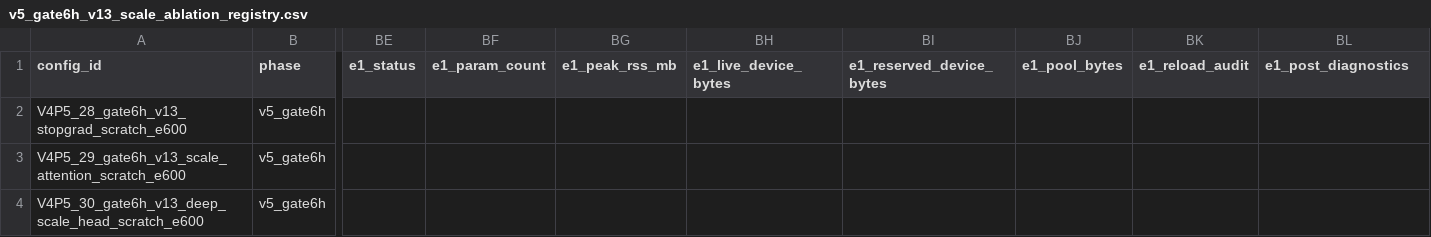
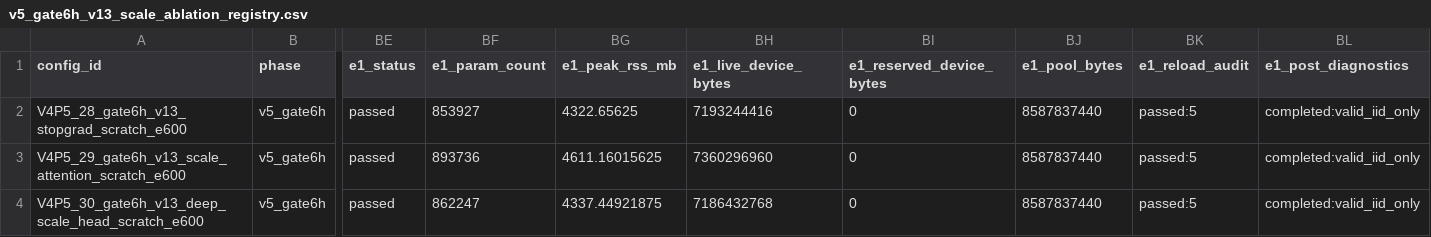
Before and after one commit to 133754144/heat3d-ic, a CSV file: configs/heat3d_v5/v5_gate6h_v13_scale_ablation_registry.csv, drawn as a sheet; only a part is shown, gaps mark what is left out; the diff names each change by its address in the sheet, - before the commit and + after, or states it on an @@ line.

Commit message:
test(v5): close Gate 6H e1 preflight

```diff
--- a/configs/heat3d_v5/v5_gate6h_v13_scale_ablation_registry.csv
+++ b/configs/heat3d_v5/v5_gate6h_v13_scale_ablation_registry.csv
-BE2:BE4 (e1_status): (empty)
+BE2:BE4 (e1_status): passed
-BF2 (e1_param_count): (empty)
+BF2 (e1_param_count): 853927
-BG2 (e1_peak_rss_mb): (empty)
+BG2 (e1_peak_rss_mb): 4322.65625
-BH2 (e1_live_device_bytes): (empty)
+BH2 (e1_live_device_bytes): 7193244416
-BI2:BI4 (e1_reserved_device_bytes): (empty)
+BI2:BI4 (e1_reserved_device_bytes): 0
-BJ2:BJ4 (e1_pool_bytes): (empty)
+BJ2:BJ4 (e1_pool_bytes): 8587837440
-BK2:BK4 (e1_reload_audit): (empty)
+BK2:BK4 (e1_reload_audit): passed:5
-BL2:BL4 (e1_post_diagnostics): (empty)
+BL2:BL4 (e1_post_diagnostics): completed:valid_iid_only
-BF3 (e1_param_count): (empty)
+BF3 (e1_param_count): 893736
-BG3 (e1_peak_rss_mb): (empty)
+BG3 (e1_peak_rss_mb): 4611.16015625
-BH3 (e1_live_device_bytes): (empty)
+BH3 (e1_live_device_bytes): 7360296960
-BF4 (e1_param_count): (empty)
+BF4 (e1_param_count): 862247
-BG4 (e1_peak_rss_mb): (empty)
+BG4 (e1_peak_rss_mb): 4337.44921875
-BH4 (e1_live_device_bytes): (empty)
+BH4 (e1_live_device_bytes): 7186432768
```
Also changed, not shown: 3 other files.
